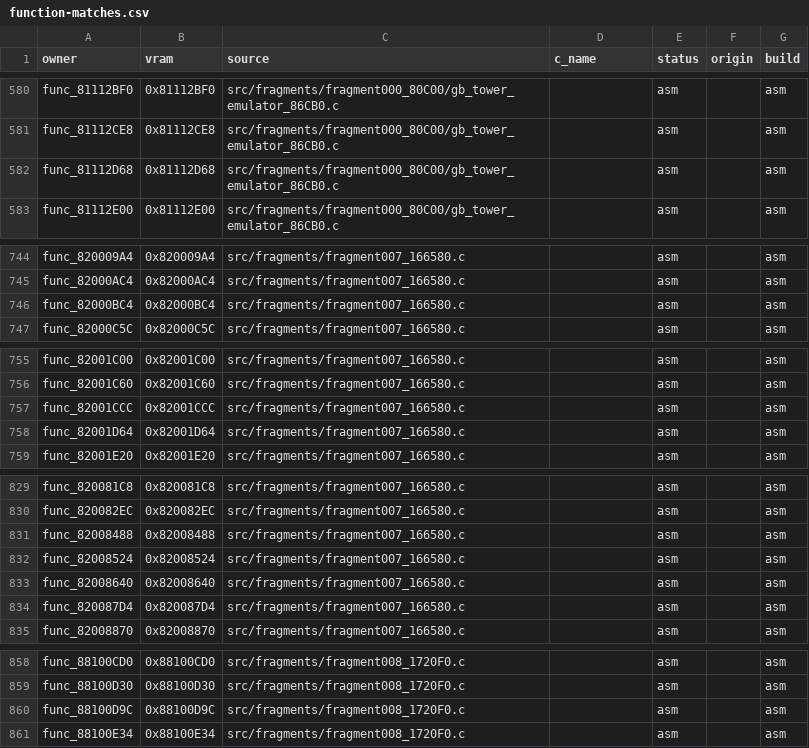
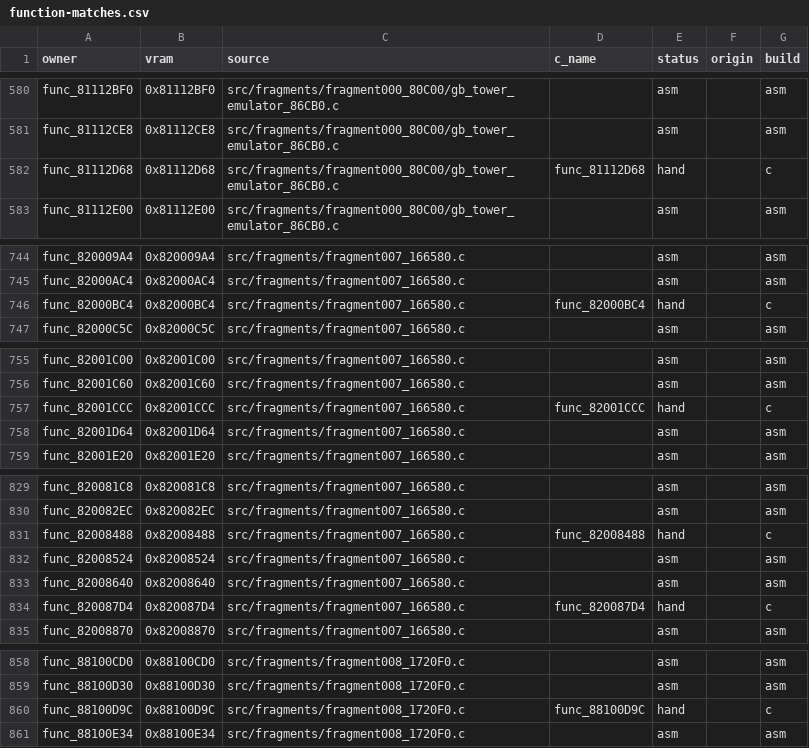
Before and after one commit to clearmoon247/pokestadium0, a CSV file: docs/function-matches.csv, drawn as a sheet; only a part is shown, gaps mark what is left out; the diff covers the shown part only.

```diff
--- a/docs/function-matches.csv
+++ b/docs/function-matches.csv
@@ -581,3 +581,3 @@ func_81112BF0,0x81112BF0,src/fragments/fragment000_80C00/gb_tower_emulator_86CB0
 func_81112CE8,0x81112CE8,src/fragments/fragment000_80C00/gb_tower_emulator_86CB0.c,,asm,,asm
-func_81112D68,0x81112D68,src/fragments/fragment000_80C00/gb_tower_emulator_86CB0.c,,asm,,asm
+func_81112D68,0x81112D68,src/fragments/fragment000_80C00/gb_tower_emulator_86CB0.c,func_81112D68,hand,,c
 func_81112E00,0x81112E00,src/fragments/fragment000_80C00/gb_tower_emulator_86CB0.c,,asm,,asm
@@ -745,3 +745,3 @@ func_820009A4,0x820009A4,src/fragments/fragment007_166580.c,,asm,,asm
 func_82000AC4,0x82000AC4,src/fragments/fragment007_166580.c,,asm,,asm
-func_82000BC4,0x82000BC4,src/fragments/fragment007_166580.c,,asm,,asm
+func_82000BC4,0x82000BC4,src/fragments/fragment007_166580.c,func_82000BC4,hand,,c
 func_82000C5C,0x82000C5C,src/fragments/fragment007_166580.c,,asm,,asm
@@ -756,3 +756,3 @@ func_82001C00,0x82001C00,src/fragments/fragment007_166580.c,,asm,,asm
 func_82001C60,0x82001C60,src/fragments/fragment007_166580.c,,asm,,asm
-func_82001CCC,0x82001CCC,src/fragments/fragment007_166580.c,,asm,,asm
+func_82001CCC,0x82001CCC,src/fragments/fragment007_166580.c,func_82001CCC,hand,,c
 func_82001D64,0x82001D64,src/fragments/fragment007_166580.c,,asm,,asm
@@ -830,6 +830,6 @@ func_820081C8,0x820081C8,src/fragments/fragment007_166580.c,,asm,,asm
 func_820082EC,0x820082EC,src/fragments/fragment007_166580.c,,asm,,asm
-func_82008488,0x82008488,src/fragments/fragment007_166580.c,,asm,,asm
+func_82008488,0x82008488,src/fragments/fragment007_166580.c,func_82008488,hand,,c
 func_82008524,0x82008524,src/fragments/fragment007_166580.c,,asm,,asm
 func_82008640,0x82008640,src/fragments/fragment007_166580.c,,asm,,asm
-func_820087D4,0x820087D4,src/fragments/fragment007_166580.c,,asm,,asm
+func_820087D4,0x820087D4,src/fragments/fragment007_166580.c,func_820087D4,hand,,c
 func_82008870,0x82008870,src/fragments/fragment007_166580.c,,asm,,asm
@@ -859,3 +859,3 @@ func_88100CD0,0x88100CD0,src/fragments/fragment008_1720F0.c,,asm,,asm
 func_88100D30,0x88100D30,src/fragments/fragment008_1720F0.c,,asm,,asm
-func_88100D9C,0x88100D9C,src/fragments/fragment008_1720F0.c,,asm,,asm
+func_88100D9C,0x88100D9C,src/fragments/fragment008_1720F0.c,func_88100D9C,hand,,c
 func_88100E34,0x88100E34,src/fragments/fragment008_1720F0.c,,asm,,asm
```
Also changed, not shown: 18 edited cells elsewhere in this file, 10 other files.
